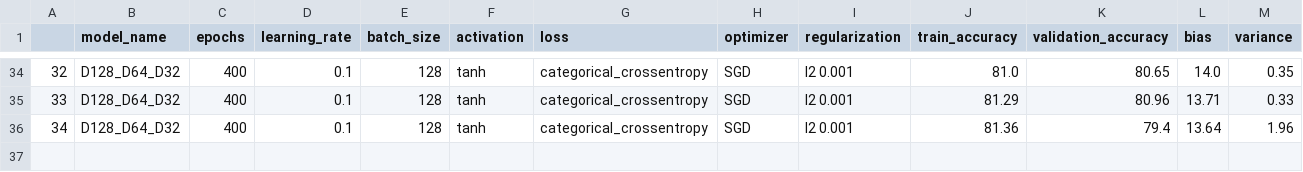
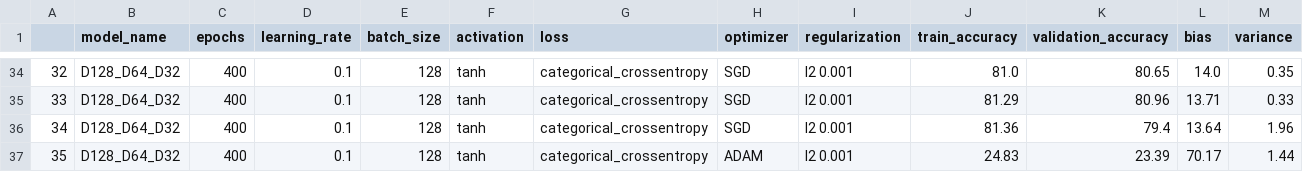
Before and after one commit to Dacarpe03/FIFAPlayersClassification, a CSV file: Results/models_performance.csv, drawn as a sheet; only a part is shown, gaps mark what is left out; rows hold the shown columns only; the diff names each change by its address in the sheet, - before the commit and + after, or states it on an @@ line.

```diff
--- a/Results/models_performance.csv
+++ b/Results/models_performance.csv
+row 37: 35 | D128_D64_D32 | 400 | 0.1 | 128 | tanh | categorical_crossentropy | ADAM | l2 0.001 | 24.83 | 23.39 | 70.17 | 1.44
```
Also changed, not shown: 2 other files.
